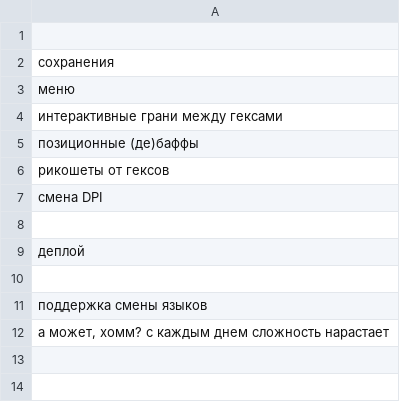
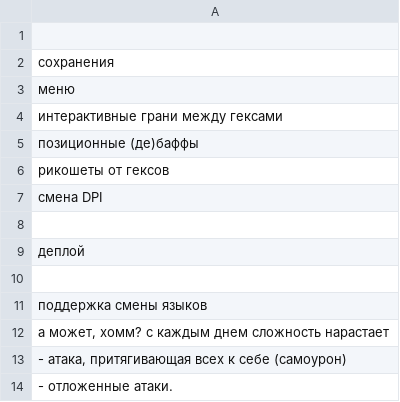
Before and after one commit to 80STH/NGTBS-3, a CSV file: docs/todo-longterm.csv, drawn as a sheet; the diff names each change by its address in the sheet, - before the commit and + after, or states it on an @@ line.

```diff
--- a/docs/todo-longterm.csv
+++ b/docs/todo-longterm.csv
+row 13: - атака, притягивающая всех к себе (самоурон)
+row 14: - отложенные атаки.
```
Also changed, not shown: docs/todo.csv, 1 other file.
